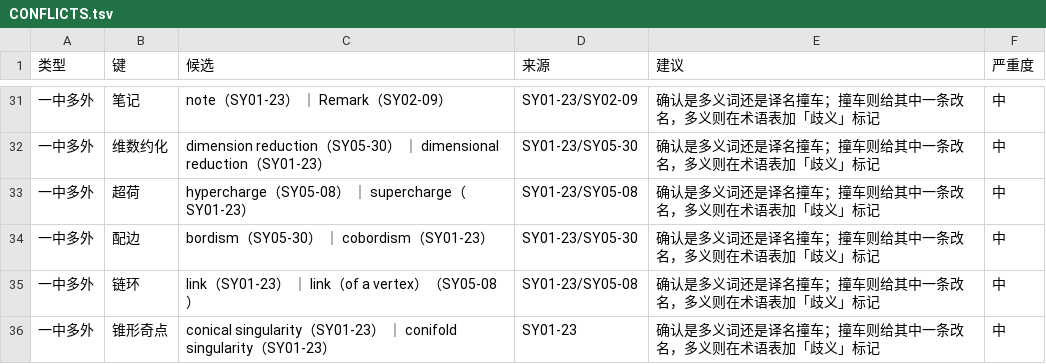
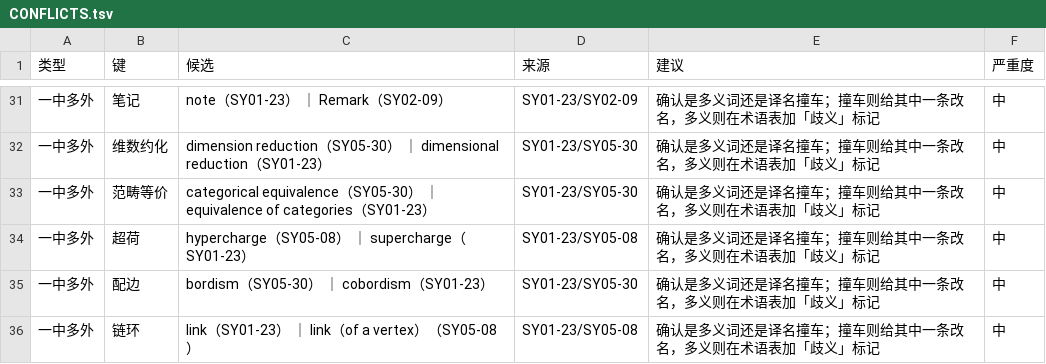
Before and after one commit to lzxsusy/mathtranslate, a TSV file: 01_corpus_zh/数语规范/CONFLICTS.tsv, drawn as a sheet; only a part is shown, gaps mark what is left out; the shorter side is filled out with more unchanged rows.

```diff
--- a/01_corpus_zh/数语规范/CONFLICTS.tsv
+++ b/01_corpus_zh/数语规范/CONFLICTS.tsv
@@ -32,2 +32,3 @@
 一中多外	维数约化	dimension reduction（SY05-30） ｜ dimensional reduction（SY01-23）	SY01-23/SY05-30	确认是多义词还是译名撞车；撞车则给其中一条改名，多义则在术语表加「歧义」标记	中
+一中多外	范畴等价	categorical equivalence（SY05-30） ｜ equivalence of categories（SY01-23）	SY01-23/SY05-30	确认是多义词还是译名撞车；撞车则给其中一条改名，多义则在术语表加「歧义」标记	中
 一中多外	超荷	hypercharge（SY05-08） ｜ supercharge（SY01-23）	SY01-23/SY05-08	确认是多义词还是译名撞车；撞车则给其中一条改名，多义则在术语表加「歧义」标记	中
```
Also changed, not shown: 01_corpus_zh/数语规范/MACROS.tsv, RELEASE_REGISTER.csv, 49 other files.
